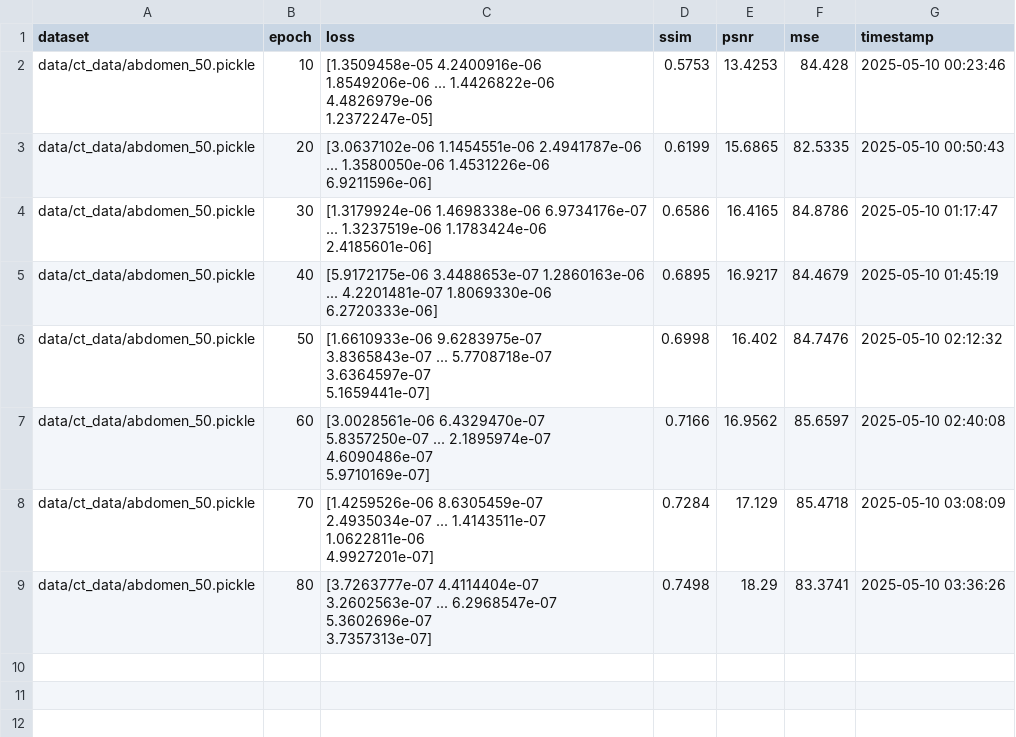
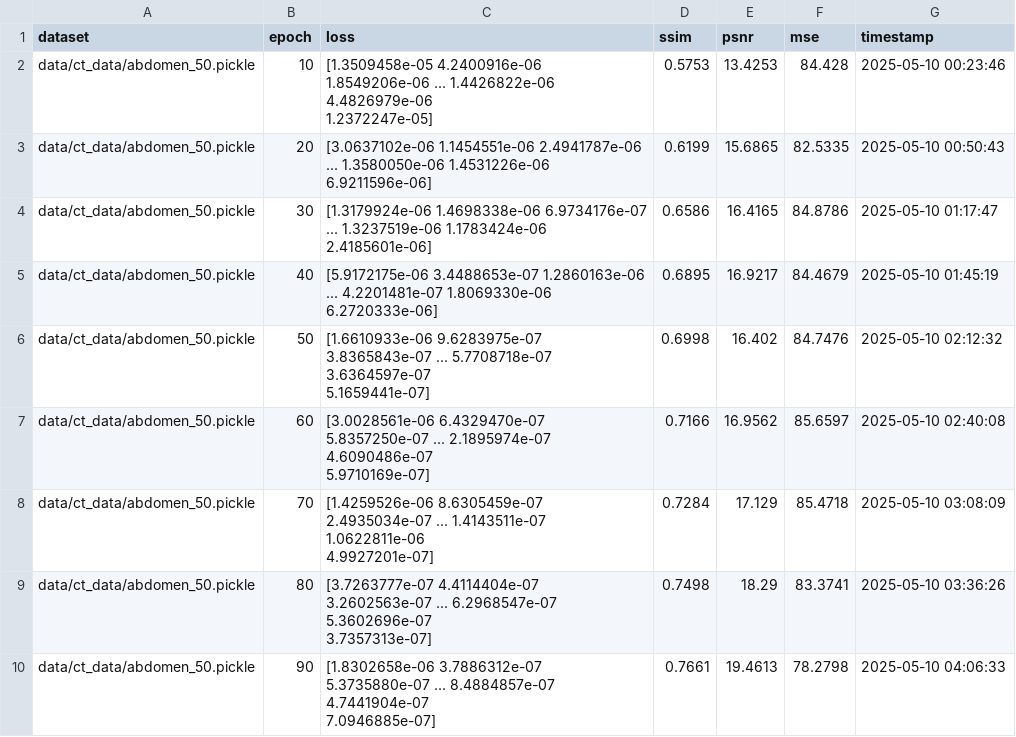
Before and after one commit to winson5566/Neural-Attenuation-Field-Reconstruction-in-CBCT, a CSV file: data/out/abdomen_50_run/metrics.csv, drawn as a sheet.

```diff
--- a/data/out/abdomen_50_run/metrics.csv
+++ b/data/out/abdomen_50_run/metrics.csv
@@ -17 +17,3 @@ data/ct_data/abdomen_50.pickle,80,"[3.7263777e-07 4.4114404e-07 3.2602563e-07 ..
  3.7357313e-07]",0.7498,18.29,83.3741,2025-05-10 03:36:26
+data/ct_data/abdomen_50.pickle,90,"[1.8302658e-06 3.7886312e-07 5.3735880e-07 ... 8.4884857e-07 4.7441904e-07
+ 7.0946885e-07]",0.7661,19.4613,78.2798,2025-05-10 04:06:33
```
Also changed, not shown: 8 other files.
